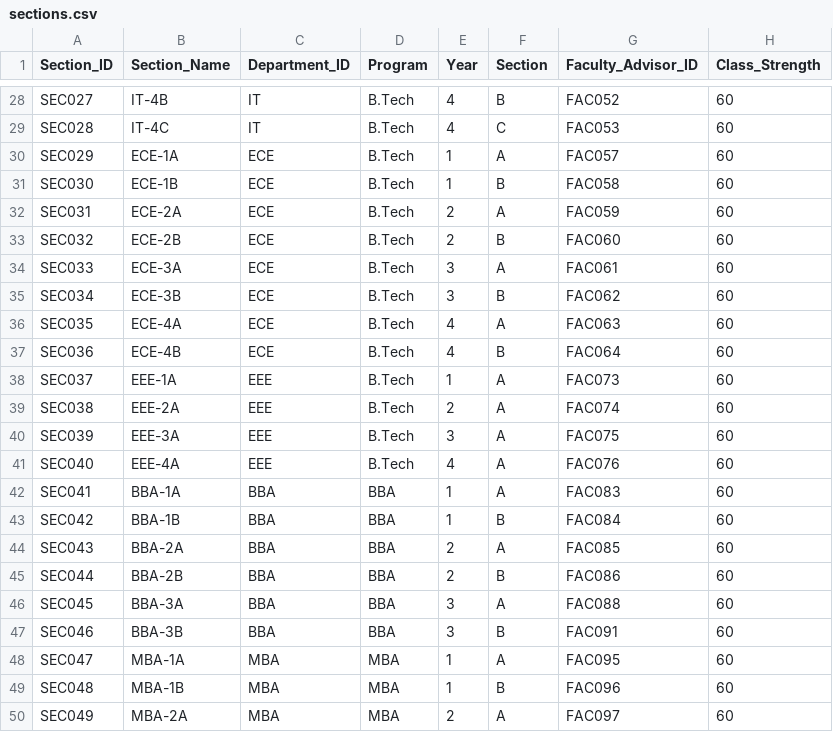
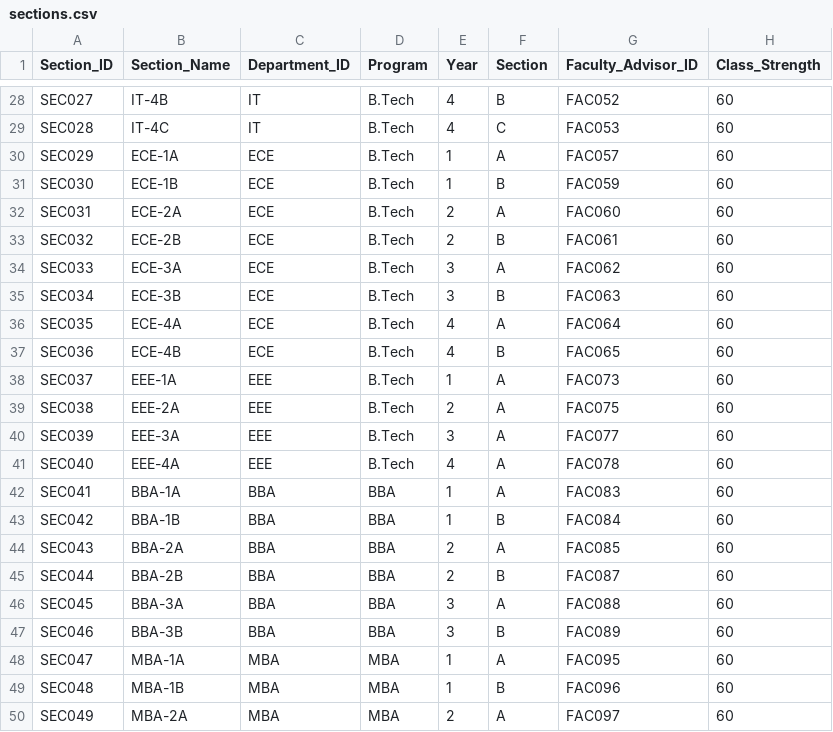
Before and after one commit to ArpitaGuniyal/CampusPilotAI, a CSV file: data/sections.csv, drawn as a sheet; only a part is shown, gaps mark what is left out; the diff covers the shown part only.

```diff
--- a/data/sections.csv
+++ b/data/sections.csv
@@ -30,13 +30,13 @@ SEC028,IT-4C,IT,B.Tech,4,C,FAC053,60
 SEC029,ECE-1A,ECE,B.Tech,1,A,FAC057,60
-SEC030,ECE-1B,ECE,B.Tech,1,B,FAC058,60
-SEC031,ECE-2A,ECE,B.Tech,2,A,FAC059,60
-SEC032,ECE-2B,ECE,B.Tech,2,B,FAC060,60
-SEC033,ECE-3A,ECE,B.Tech,3,A,FAC061,60
-SEC034,ECE-3B,ECE,B.Tech,3,B,FAC062,60
-SEC035,ECE-4A,ECE,B.Tech,4,A,FAC063,60
-SEC036,ECE-4B,ECE,B.Tech,4,B,FAC064,60
+SEC030,ECE-1B,ECE,B.Tech,1,B,FAC059,60
+SEC031,ECE-2A,ECE,B.Tech,2,A,FAC060,60
+SEC032,ECE-2B,ECE,B.Tech,2,B,FAC061,60
+SEC033,ECE-3A,ECE,B.Tech,3,A,FAC062,60
+SEC034,ECE-3B,ECE,B.Tech,3,B,FAC063,60
+SEC035,ECE-4A,ECE,B.Tech,4,A,FAC064,60
+SEC036,ECE-4B,ECE,B.Tech,4,B,FAC065,60
 SEC037,EEE-1A,EEE,B.Tech,1,A,FAC073,60
-SEC038,EEE-2A,EEE,B.Tech,2,A,FAC074,60
-SEC039,EEE-3A,EEE,B.Tech,3,A,FAC075,60
-SEC040,EEE-4A,EEE,B.Tech,4,A,FAC076,60
+SEC038,EEE-2A,EEE,B.Tech,2,A,FAC075,60
+SEC039,EEE-3A,EEE,B.Tech,3,A,FAC077,60
+SEC040,EEE-4A,EEE,B.Tech,4,A,FAC078,60
 SEC041,BBA-1A,BBA,BBA,1,A,FAC083,60
@@ -44,5 +44,5 @@ SEC042,BBA-1B,BBA,BBA,1,B,FAC084,60
 SEC043,BBA-2A,BBA,BBA,2,A,FAC085,60
-SEC044,BBA-2B,BBA,BBA,2,B,FAC086,60
+SEC044,BBA-2B,BBA,BBA,2,B,FAC087,60
 SEC045,BBA-3A,BBA,BBA,3,A,FAC088,60
-SEC046,BBA-3B,BBA,BBA,3,B,FAC091,60
+SEC046,BBA-3B,BBA,BBA,3,B,FAC089,60
 SEC047,MBA-1A,MBA,MBA,1,A,FAC095,60
```
Also changed, not shown: 21 edited cells elsewhere in this file, data/departments.csv, data/faculty.csv, 3 other files.
